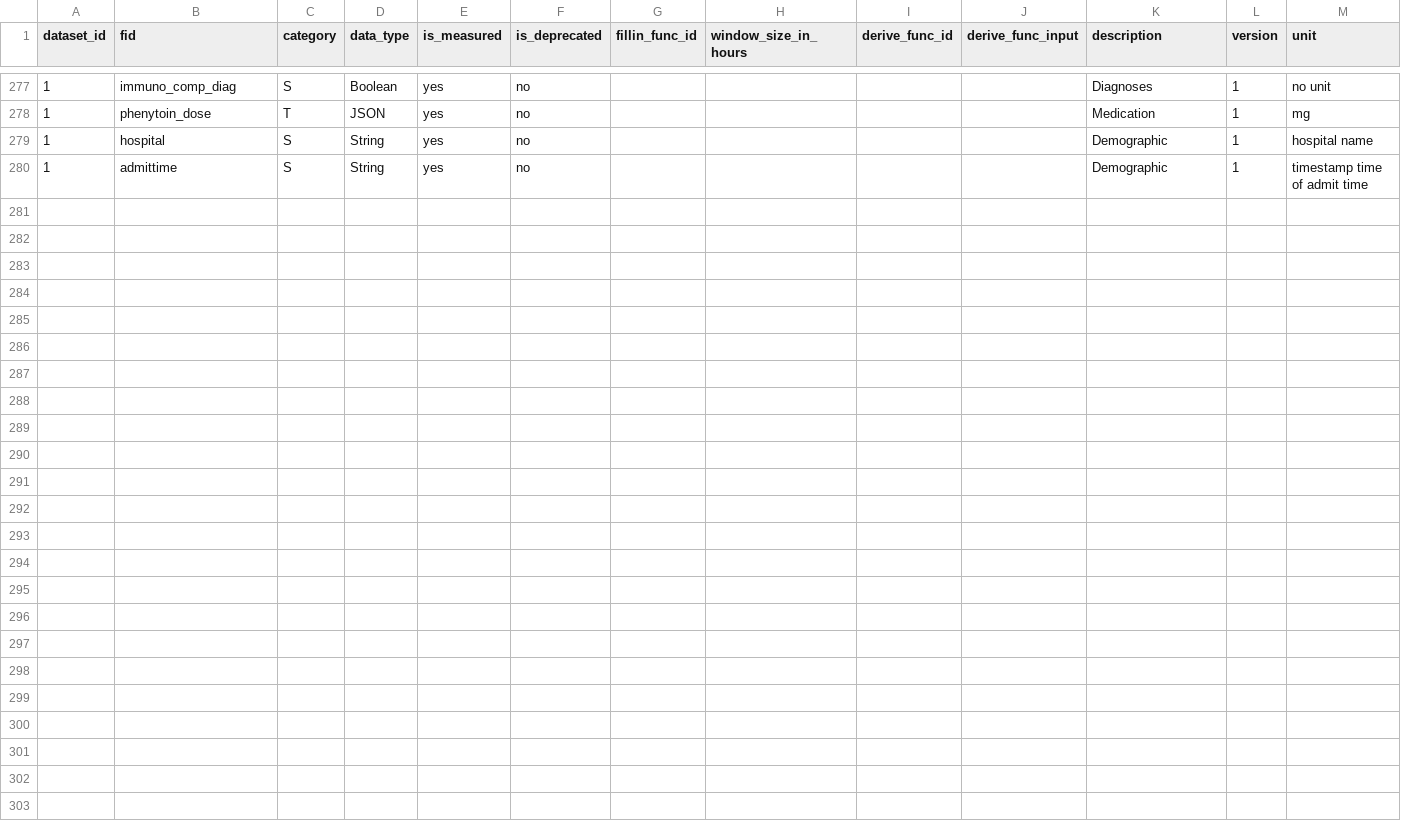
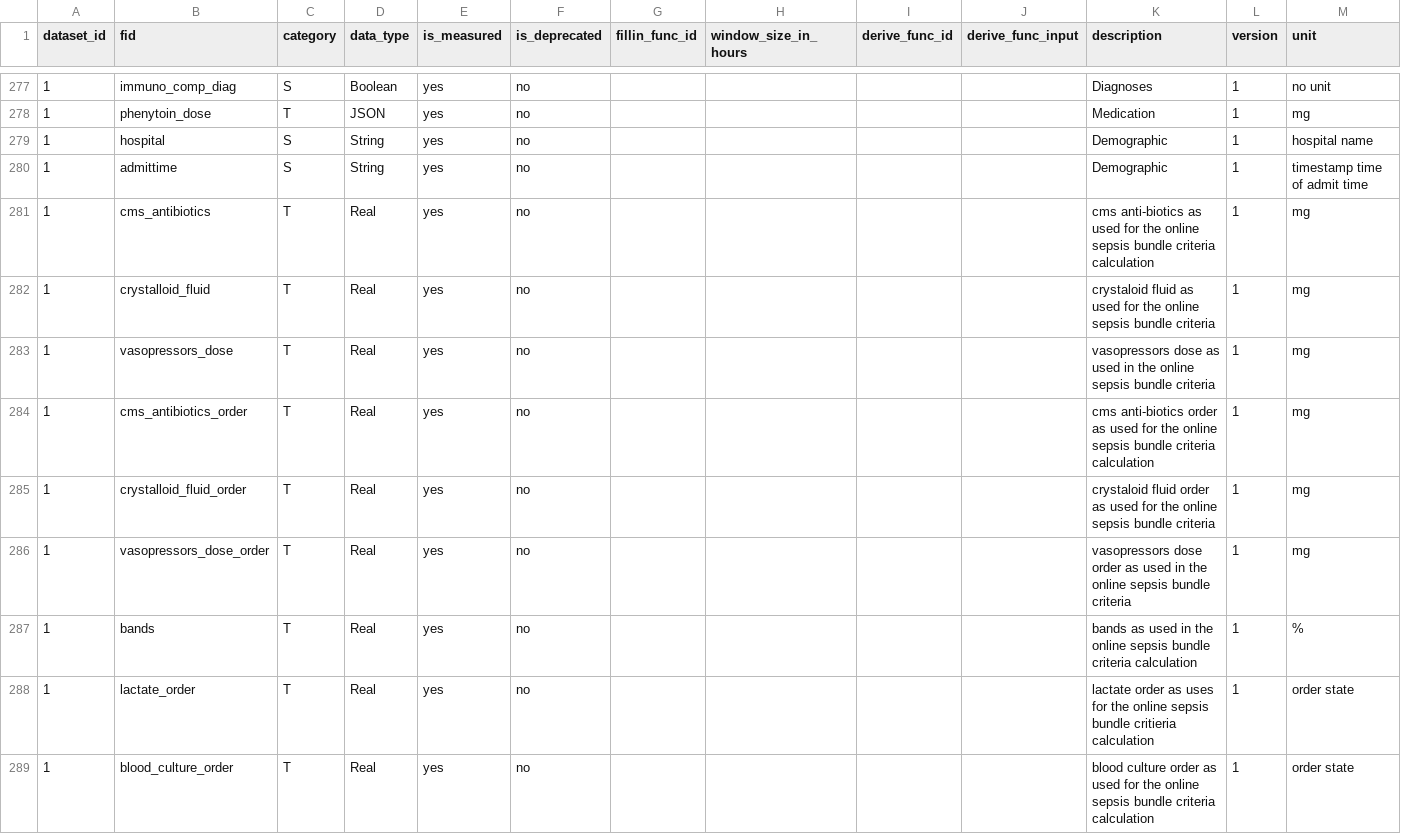
Before and after one commit to cloud-cds/cds-stack, a CSV file: dw/clarity2dw/CDM_Feature.csv, drawn as a sheet; only a part is shown, gaps mark what is left out; the diff names each change by its address in the sheet, - before the commit and + after, or states it on an @@ line.

```diff
--- a/dw/clarity2dw/CDM_Feature.csv
+++ b/dw/clarity2dw/CDM_Feature.csv
+row 281: 1 | cms_antibiotics | T | Real | yes | no |  |  |  |  | cms anti-biotics as used for the online sepsis bundle criteria calculation | 1 | mg
+row 282: 1 | crystalloid_fluid | T | Real | yes | no |  |  |  |  | crystaloid fluid as used for the online sepsis bundle criteria | 1 | mg
+row 283: 1 | vasopressors_dose | T | Real | yes | no |  |  |  |  | vasopressors dose as used in the online sepsis bundle criteria | 1 | mg
+row 284: 1 | cms_antibiotics_order | T | Real | yes | no |  |  |  |  | cms anti-biotics order as used for the online sepsis bundle criteria calculation | 1 | mg
+row 285: 1 | crystalloid_fluid_order | T | Real | yes | no |  |  |  |  | crystaloid fluid order as used for the online sepsis bundle criteria | 1 | mg
+row 286: 1 | vasopressors_dose_order | T | Real | yes | no |  |  |  |  | vasopressors dose order as used in the online sepsis bundle criteria | 1 | mg
+row 287: 1 | bands | T | Real | yes | no |  |  |  |  | bands as used in the online sepsis bundle criteria calculation | 1 | %
+row 288: 1 | lactate_order | T | Real | yes | no |  |  |  |  | lactate order as uses for the online sepsis bundle critieria calculation | 1 | order state
+row 289: 1 | blood_culture_order | T | Real | yes | no |  |  |  |  | blood culture order as used for the online sepsis bundle criteria calculation | 1 | order state
```
Also changed, not shown: 6 other files.
